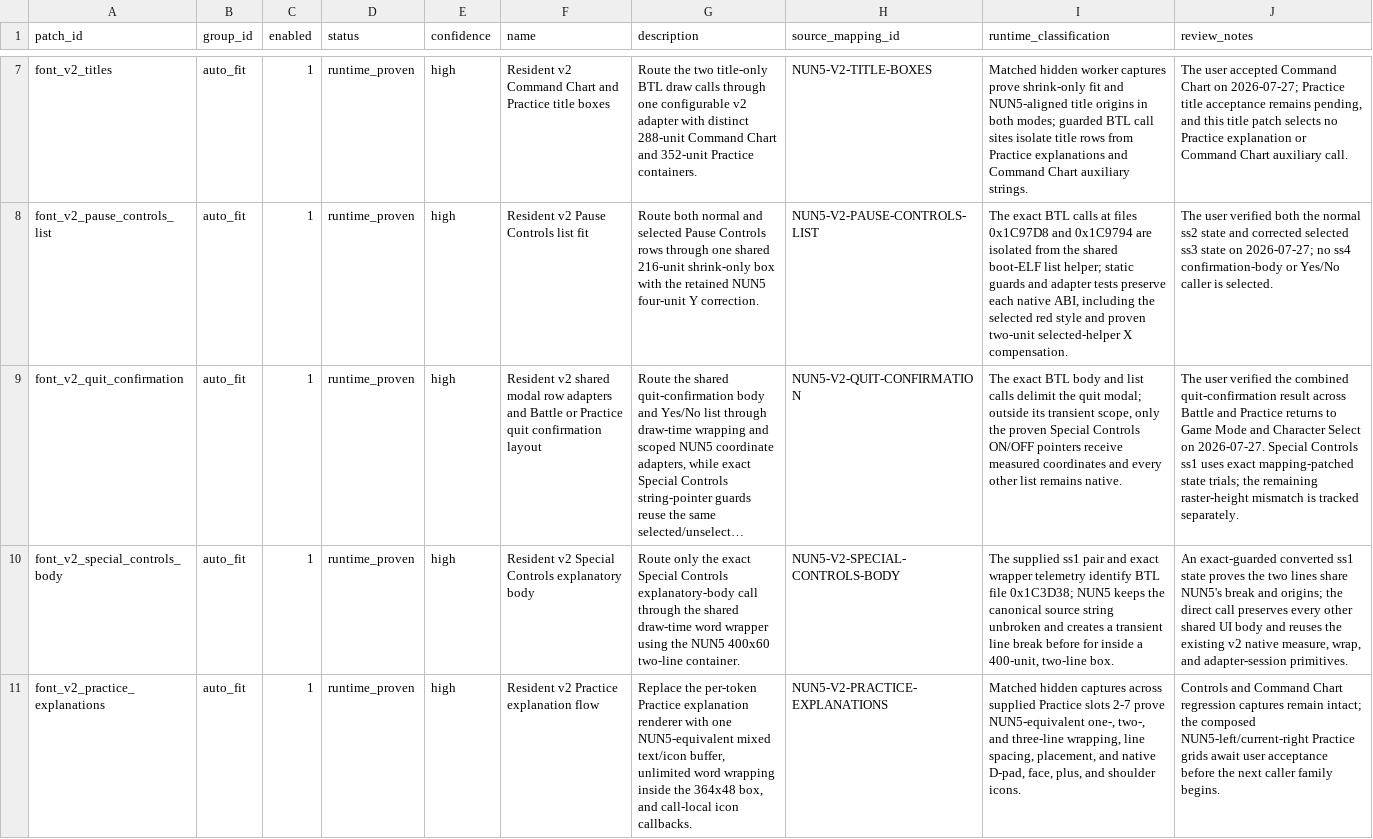
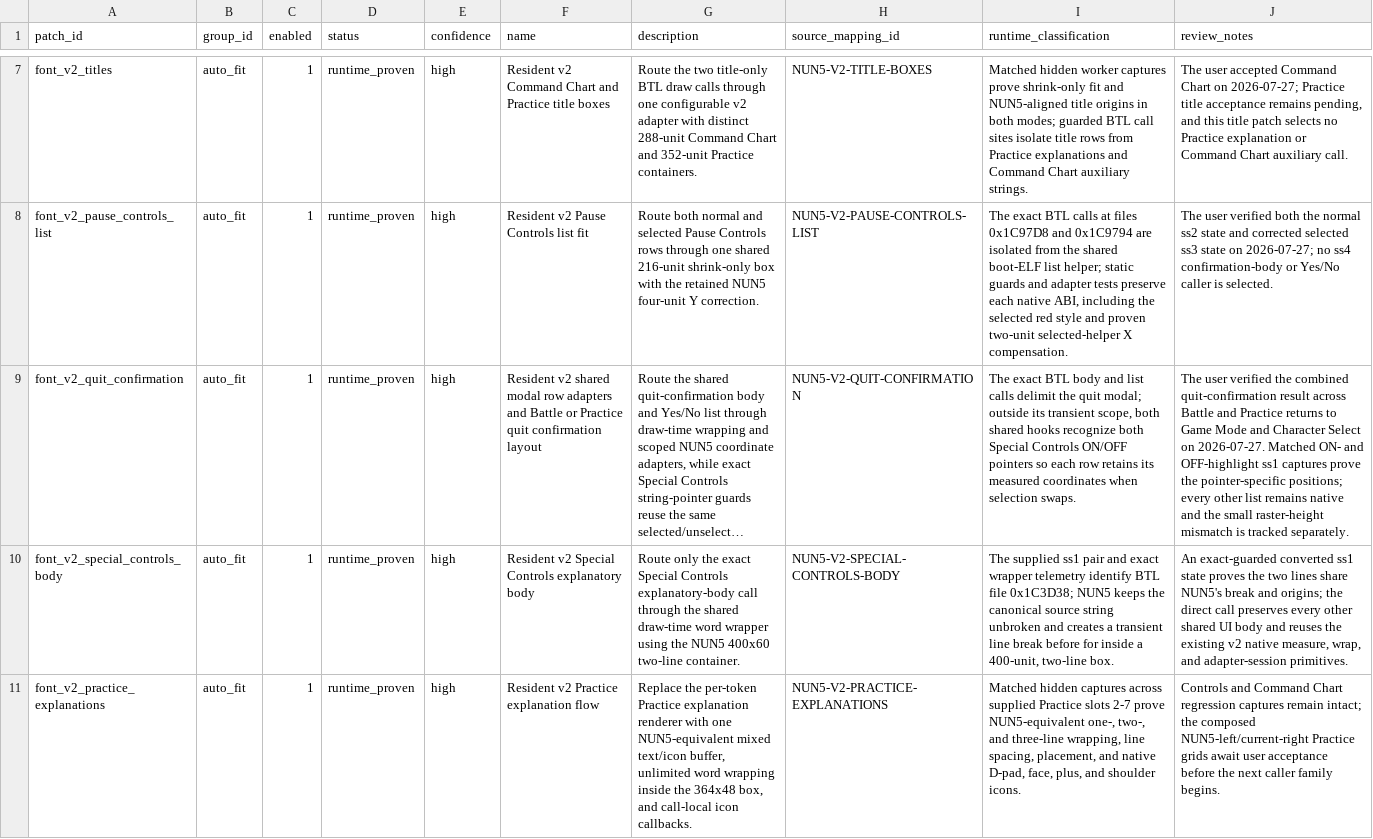
Before and after one commit to solid1353/NA2-Modding, a TSV file: na2_patcher/features/localization/runtime_injector/patches.tsv, drawn as a sheet; only a part is shown, gaps mark what is left out; long unchanged cells end in …; the diff names each change by its address in the sheet, - before the commit and + after, or states it on an @@ line.

Commit message:
[Layout/autofit epic.] Preserve Special Controls positions

```diff
--- a/na2_patcher/features/localization/runtime_injector/patches.tsv
+++ b/na2_patcher/features/localization/runtime_injector/patches.tsv
-I9 (runtime_classification): …transient scope, only the proven Special Controls ON/OFF pointers receive measured coordinates and every other list remains native.
+I9 (runtime_classification): …transient scope, both shared hooks recognize both Special Controls ON/OFF pointers so each row retains its measured coordinates when selection swaps.
-J9 (review_notes): …on 2026-07-27. Special Controls ss1 uses exact mapping-patched state trials; the remaining raster-height mismatch…
+J9 (review_notes): …on 2026-07-27. Matched ON- and OFF-highlight ss1 captures prove the pointer-specific positions; every other list remains native and the small raster-height mismatch…
```
Also changed, not shown: na2_patcher/features/localization/runtime_injector/fragments.tsv, na2_patcher/profiles/current/features.tsv, 7 other files.
